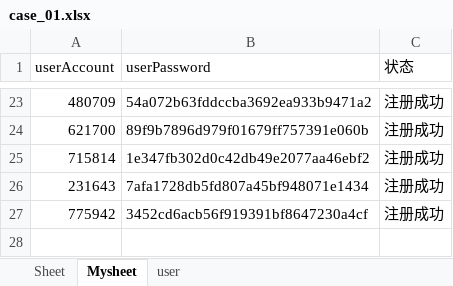
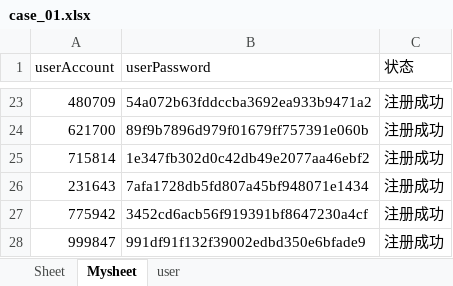
Before and after one commit to yuanjunling/UnittestCaseDemo, an Excel workbook: UnittestCace/ENTITY/Util/Excle_case/case_01.xlsx, sheet Mysheet, drawn as a sheet; only a part is shown, gaps mark what is left out; values as stored, in another font and other column widths than the file's, no borders; the diff names each change by its address in the sheet, - before the commit and + after, or states it on an @@ line.

```diff
--- a/UnittestCace/ENTITY/Util/Excle_case/case_01.xlsx (sheet Mysheet)
+++ b/UnittestCace/ENTITY/Util/Excle_case/case_01.xlsx (sheet Mysheet)
+row 28: 999847 | 991df91f132f39002edbd350e6bfade9 | 注册成功
```
Also changed, not shown: 3 other files.
